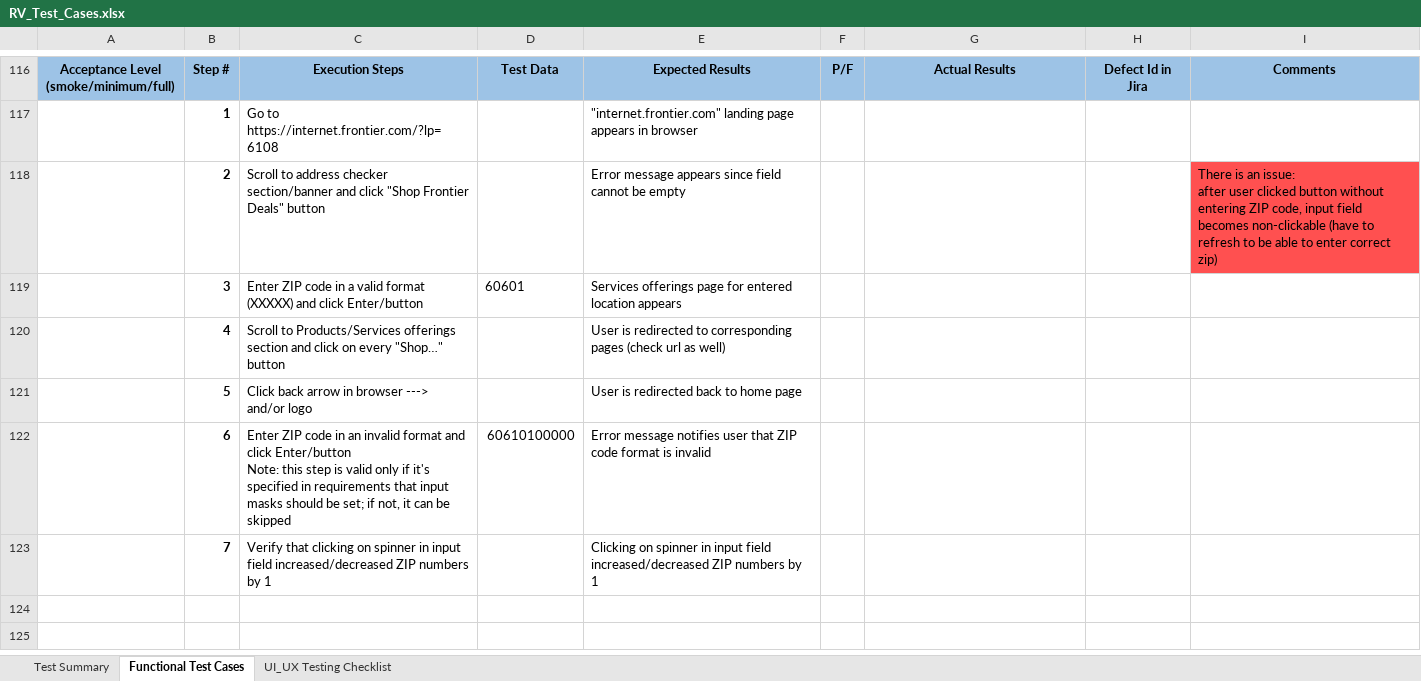
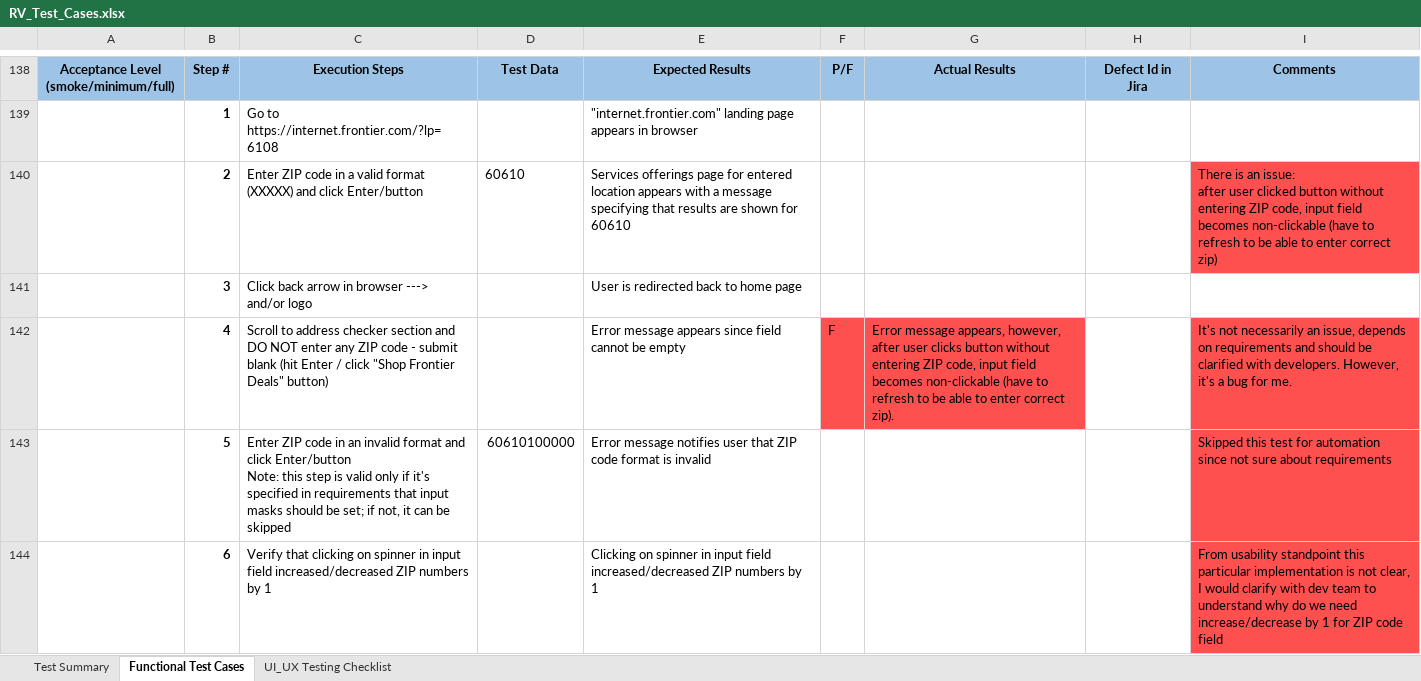
Before and after one commit to KatyaNasovich/RV_assignment, an Excel workbook: Documentation/RV_Test_Cases.xlsx, sheet Functional Test Cases, drawn as a sheet; only a part is shown, gaps mark what is left out; values as stored, in another font and other column widths than the file's, no borders; removed rows and columns are numbered as before the commit, all else as after; the diff covers the shown part only; the diff names each change by its address in the sheet, - before the commit and + after, or states it on an @@ line.

Commit message:
Updted test paln and test cases

```diff
--- a/Documentation/RV_Test_Cases.xlsx (sheet Functional Test Cases)
+++ b/Documentation/RV_Test_Cases.xlsx (sheet Functional Test Cases)
-C140: Scroll to address checker section/banner and click "Shop Frontier Deals" button
+C140: Enter ZIP code in a valid format (XXXXX) and click Enter/button
-D140: (empty)
+D140: 60610
-E140: Error message appears since field cannot be empty
+E140: Services offerings page for entered location appears with a message specifying that results are shown for 60610
-row 119:  | 3 | Enter ZIP code in a valid format (XXXXX) and click Enter/button | 60601 | Services offerings page for entered location appears
-row 120:  | 4 | Scroll to Products/Services offerings section and click on every "Shop…" button |  | User is redirected to corresponding pages (check url as well)
-B141: 5
+B141: 3
+row 142:  | 4 | Scroll to address checker section and DO NOT enter any ZIP code - submit blank (hit Enter / click "Shop Frontier Deals" button) |  | Error message appears since field cannot be empty | F | Error message appears, however, after user clicks button without entering ZIP code, input field becomes non-clickable (have to refresh to be able to enter correct zip). |  | It's not necessarily an issue, depends on requirements and should be clarified with developers. However, it's a bug for me.
-B143: 6
+B143: 5
-I143: (empty)
+I143: Skipped this test for automation since not sure about requirements
-I143 fill: none
+I143 fill: #FF5050
-row 123:  | 7 | Verify that clicking on spinner in input field increased/decreased ZIP numbers by 1 |  | Clicking on spinner in input field increased/decreased ZIP numbers by 1
-row 144: (empty)
+row 144:  | 6 | Verify that clicking on spinner in input field increased/decreased ZIP numbers by 1 |  | Clicking on spinner in input field increased/decreased ZIP numbers by 1 |  |  |  | From usability standpoint this particular implementation is not clear, I would clarify with dev team to understand why do we need increase/decrease by 1 for ZIP code field
-I144 fill: none
+I144 fill: #FF5050
-row 125: (empty)
```
Also changed, not shown: 18 added rows, 4 removed rows, 12 moved rows, 7 edited cells and cell formats elsewhere in this sheet, sheet Test Summary, sheet UI_UX Testing Checklist, 1 other file.
